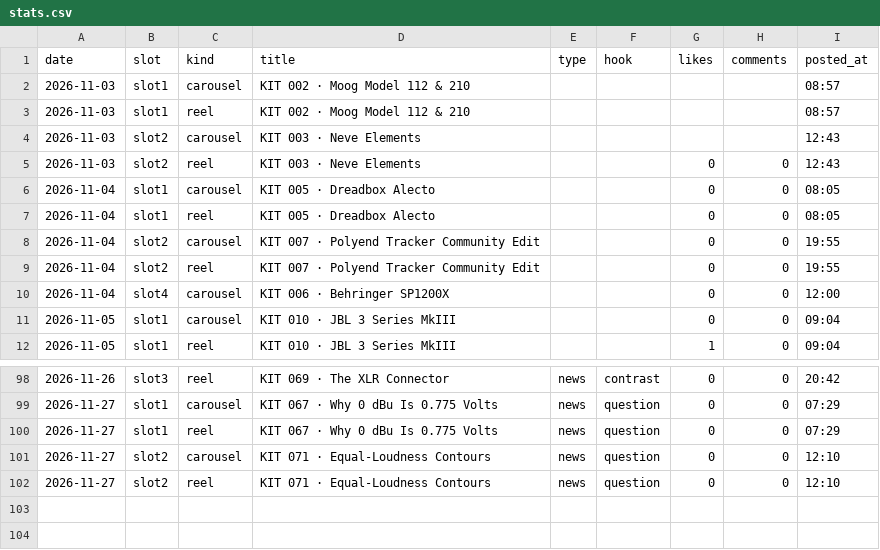
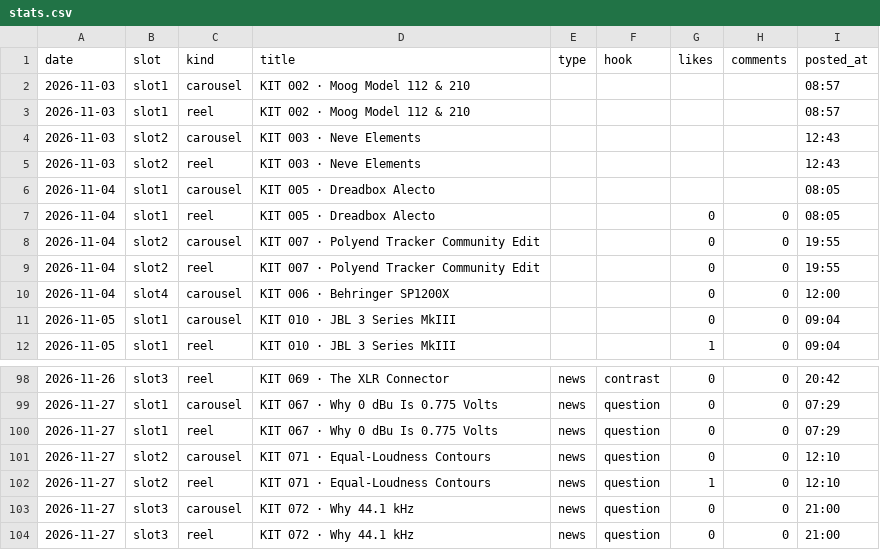
Before and after one commit to wonjoolee/mukit-media, a CSV file: pipeline/stats.csv, drawn as a sheet; only a part is shown, gaps mark what is left out.

Commit message:
posted 2026-11-27-2104

```diff
--- a/pipeline/stats.csv
+++ b/pipeline/stats.csv
@@ -4,4 +4,4 @@ date,slot,kind,title,type,hook,likes,comments,posted_at
 2026-11-03,slot2,carousel,KIT 003 · Neve Elements,,,,,12:43
-2026-11-03,slot2,reel,KIT 003 · Neve Elements,,,0,0,12:43
-2026-11-04,slot1,carousel,KIT 005 · Dreadbox Alecto,,,0,0,08:05
+2026-11-03,slot2,reel,KIT 003 · Neve Elements,,,,,12:43
+2026-11-04,slot1,carousel,KIT 005 · Dreadbox Alecto,,,,,08:05
 2026-11-04,slot1,reel,KIT 005 · Dreadbox Alecto,,,0,0,08:05
@@ -101,2 +101,4 @@ date,slot,kind,title,type,hook,likes,comments,posted_at
 2026-11-27,slot2,carousel,KIT 071 · Equal-Loudness Contours,news,question,0,0,12:10
-2026-11-27,slot2,reel,KIT 071 · Equal-Loudness Contours,news,question,0,0,12:10
+2026-11-27,slot2,reel,KIT 071 · Equal-Loudness Contours,news,question,1,0,12:10
+2026-11-27,slot3,carousel,KIT 072 · Why 44.1 kHz,news,question,0,0,21:00
+2026-11-27,slot3,reel,KIT 072 · Why 44.1 kHz,news,question,0,0,21:00
```
Also changed, not shown: 1 other file.
